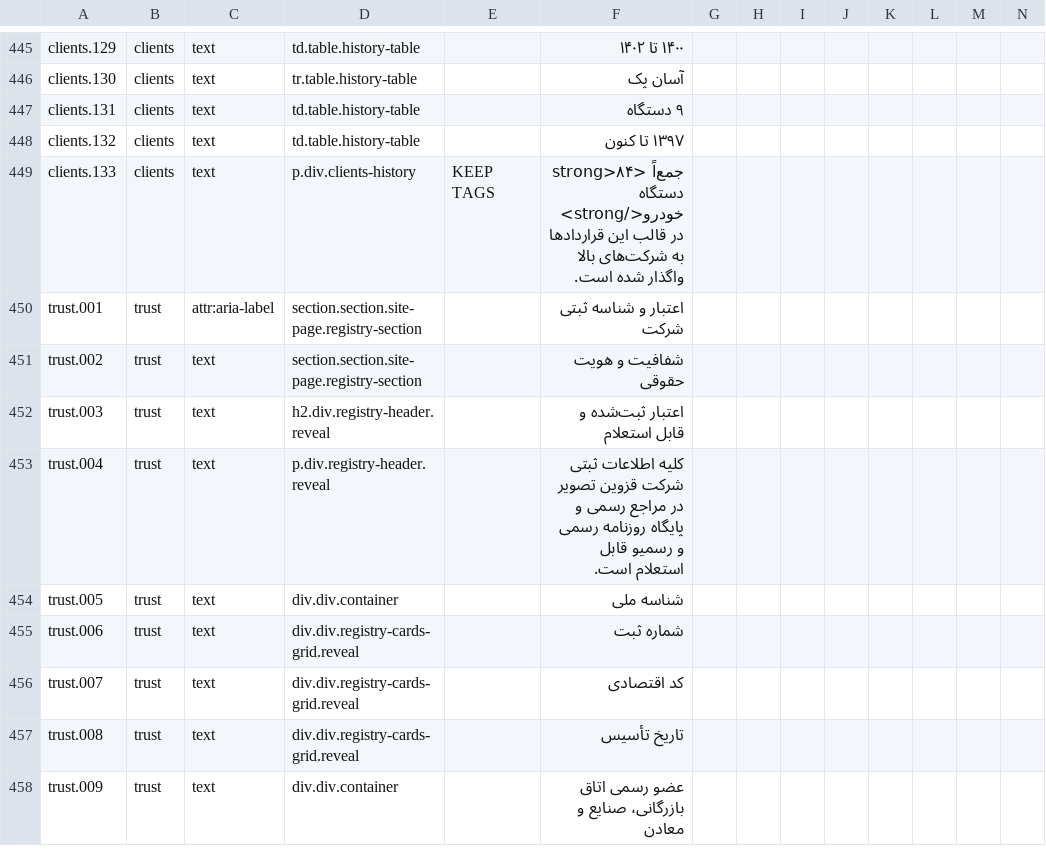
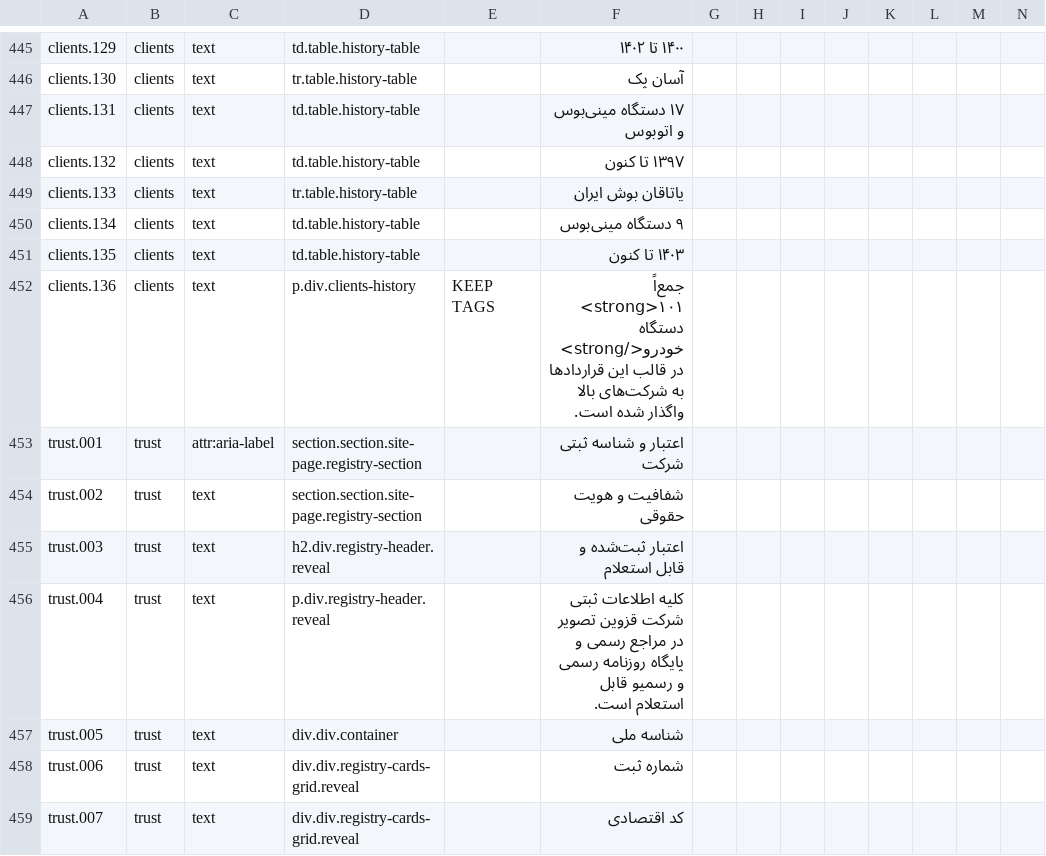
Before and after one commit to rahmaniho/Qazvi_tasvir, a CSV file: i18n/worksheet.csv, drawn as a sheet; only a part is shown, gaps mark what is left out; the shorter side is filled out with more unchanged rows; rows hold the shown columns only; the diff names each change by its address in the sheet, - before the commit and + after, or states it on an @@ line.

Commit message:
v5.7.3 — به‌روزرسانی داده‌ای جدول سوابق همکاری
- آسان پک: ناوگان از ۹ دستگاه به «۱۷ دستگاه مینی‌بوس و اتوبوس» اصلاح شد
- قرارداد جدید «یاتاقان بوش ایران»: از ۱۴۰۳ تا کنون، ۹ دستگاه مینی‌بوس
- جمع کل در همهٔ نقاط سایت: ۸۴ → ۱۰۱ دستگاه، ۱۰ → ۱۱ قرارداد
  (جدول سوابق + پانوشت + آمار کلیدی رزومه + توضیح مسیر رزومه در main.js)
- i18n: ۸۶۲ رشته (۵ جدید)؛ en بازتولید شد؛ همهٔ گیت‌ها سبز

Co-authored-by: arena-agent <297053741+arena-agent@users.noreply.github.com>

```diff
--- a/i18n/worksheet.csv
+++ b/i18n/worksheet.csv
-F447: ۹ دستگاه
+F447: ۱۷ دستگاه مینی‌بوس و اتوبوس
-D449: p.div.clients-history
+D449: tr.table.history-table
-E449: KEEP TAGS
+E449: (empty)
-F449: جمع‌اً <strong>۸۴ دستگاه خودرو</strong> در قالب این قراردادها به شرکت‌های بالا واگذار شده است.
+F449: یاتاقان بوش ایران
+row 450: clients.134 | clients | text | td.table.history-table |  | ۹ دستگاه مینی‌بوس
+row 451: clients.135 | clients | text | td.table.history-table |  | ۱۴۰۳ تا کنون
+row 452: clients.136 | clients | text | p.div.clients-history | KEEP TAGS | جمع‌اً <strong>۱۰۱ دستگاه خودرو</strong> در قالب این قراردادها به شرکت‌های بالا واگذار شده است.
```
Also changed, not shown: 6 other files.
